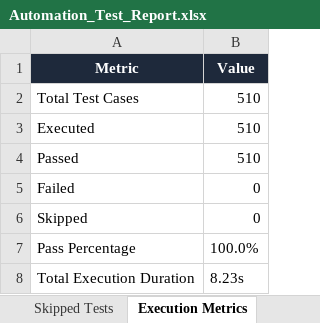
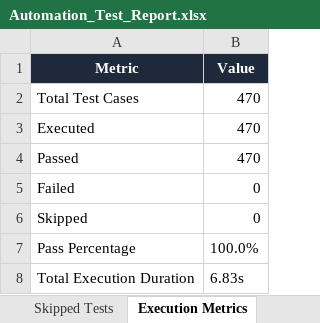
Before and after one commit to prudhviraj2006/smart-sales-forecaster, an Excel workbook: Test Results/Excel/Automation_Test_Report.xlsx, sheet Execution Metrics, drawn as a sheet; values as stored, in another font and other column widths than the file's, no borders; the diff names each change by its address in the sheet, - before the commit and + after, or states it on an @@ line.

```diff
--- a/Test Results/Excel/Automation_Test_Report.xlsx (sheet Execution Metrics)
+++ b/Test Results/Excel/Automation_Test_Report.xlsx (sheet Execution Metrics)
-B2:B4 (Value): 510
+B2:B4 (Value): 470
-B8 (Value): 8.23s
+B8 (Value): 6.83s
```
Also changed, not shown: sheet Executed Test Cases, sheet Passed Tests, sheet Pass Rate Summary, Test Results/Excel/Execution_Summary.xlsx, Test Results/Excel/Passed_Test_Cases.xlsx, 18 other files.
